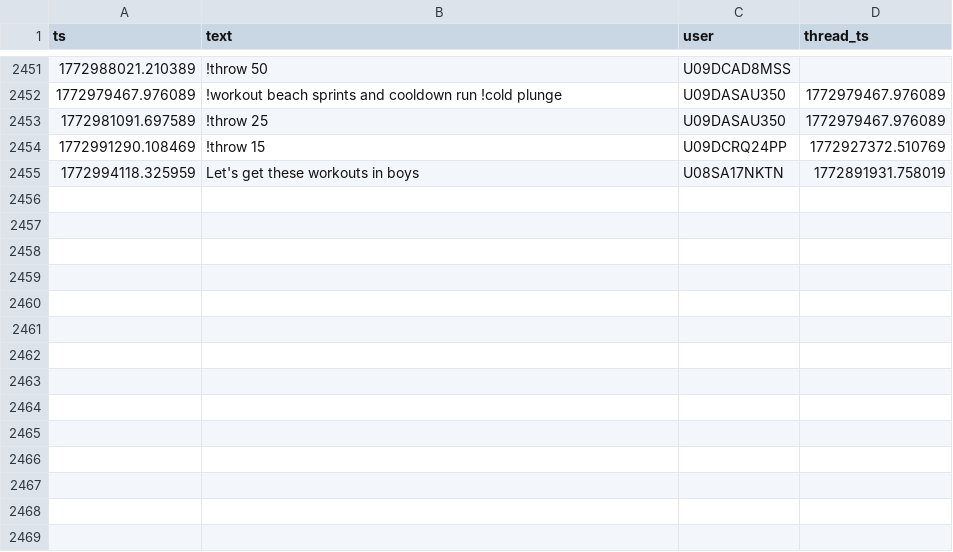
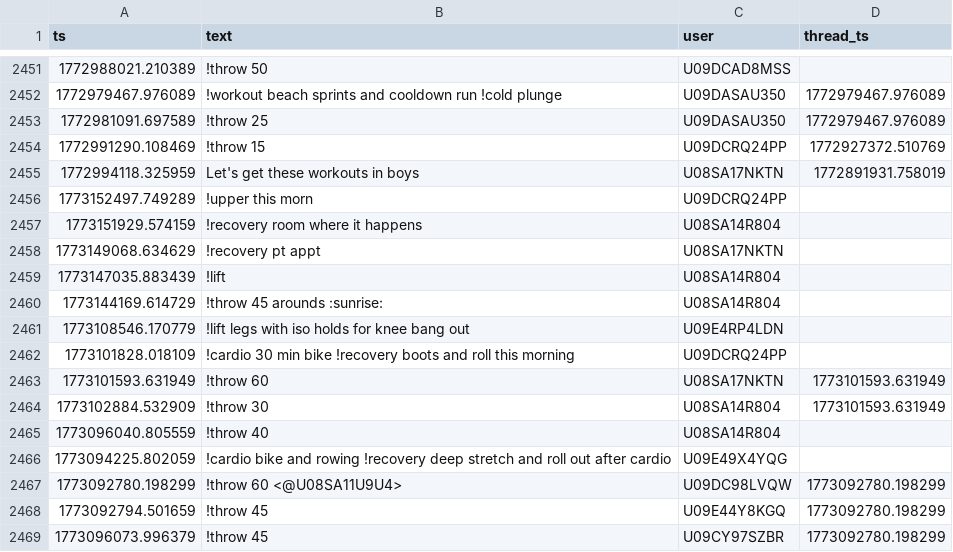
Before and after one commit to MGreenberg58/slackbot-main, a CSV file: messages.csv, drawn as a sheet; only a part is shown, gaps mark what is left out; the diff covers the shown part only; the diff names each change by its address in the sheet, - before the commit and + after, or states it on an @@ line.

```diff
--- a/messages.csv
+++ b/messages.csv
+row 2456: 1773152497.749289 | !upper this morn | U09DCRQ24PP
+row 2457: 1773151929.574159 | !recovery room where it happens | U08SA14R804
+row 2458: 1773149068.634629 | !recovery pt appt | U08SA17NKTN
+row 2459: 1773147035.883439 | !lift | U08SA14R804
+row 2460: 1773144169.614729 | !throw 45 arounds :sunrise: | U08SA14R804
+row 2461: 1773108546.170779 | !lift legs with iso holds for knee bang out | U09E4RP4LDN
+row 2462: 1773101828.018109 | !cardio 30 min bike !recovery boots and roll this morning | U09DCRQ24PP
+row 2463: 1773101593.631949 | !throw 60 | U08SA17NKTN | 1773101593.631949
+row 2464: 1773102884.532909 | !throw 30 | U08SA14R804 | 1773101593.631949
+row 2465: 1773096040.805559 | !throw 40 | U08SA14R804
+row 2466: 1773094225.802059 | !cardio bike and rowing !recovery deep stretch and roll out after cardio | U09E49X4YQG
+row 2467: 1773092780.198299 | !throw 60 <@U08SA11U9U4> | U09DC98LVQW | 1773092780.198299
+row 2468: 1773092794.501659 | !throw 45 | U09E44Y8KGQ | 1773092780.198299
+row 2469: 1773096073.996379 | !throw 45 | U09CY97SZBR | 1773092780.198299
```
Also changed, not shown: 13 added rows elsewhere in this file.
